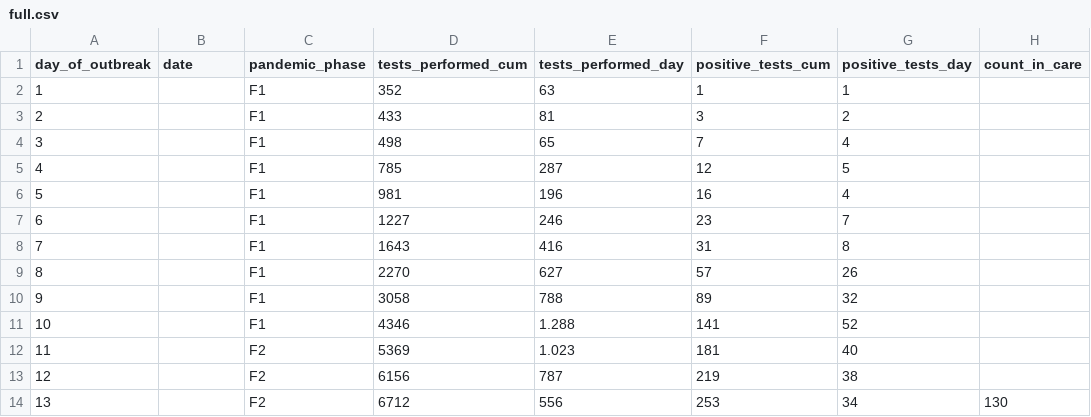
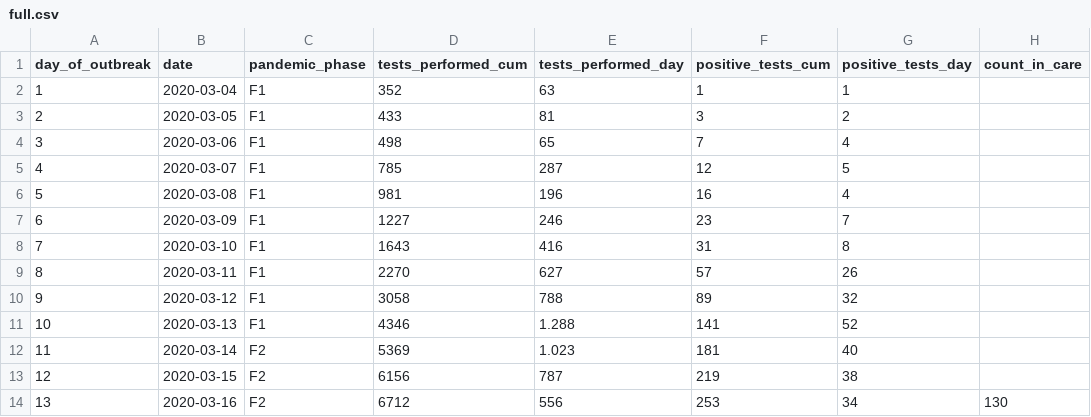
Before and after one commit to overlordtm/COVID19.si, a CSV file: data/full.csv, drawn as a sheet; only a part is shown; the diff names each change by its address in the sheet, - before the commit and + after, or states it on an @@ line.

```diff
--- a/data/full.csv
+++ b/data/full.csv
-B2 (date): (empty)
+B2 (date): 2020-03-04
-B3 (date): (empty)
+B3 (date): 2020-03-05
-B4 (date): (empty)
+B4 (date): 2020-03-06
-B5 (date): (empty)
+B5 (date): 2020-03-07
-B6 (date): (empty)
+B6 (date): 2020-03-08
-B7 (date): (empty)
+B7 (date): 2020-03-09
-B8 (date): (empty)
+B8 (date): 2020-03-10
-B9 (date): (empty)
+B9 (date): 2020-03-11
-B10 (date): (empty)
+B10 (date): 2020-03-12
-B11 (date): (empty)
+B11 (date): 2020-03-13
-B12 (date): (empty)
+B12 (date): 2020-03-14
-B13 (date): (empty)
+B13 (date): 2020-03-15
-B14 (date): (empty)
+B14 (date): 2020-03-16
```
Also changed, not shown: data/cases.csv.
